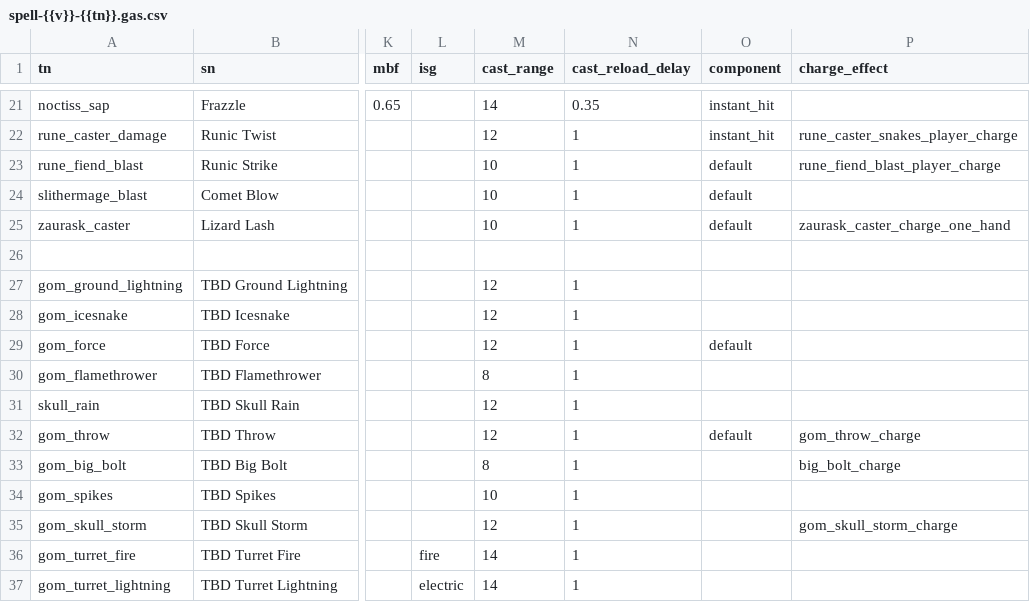
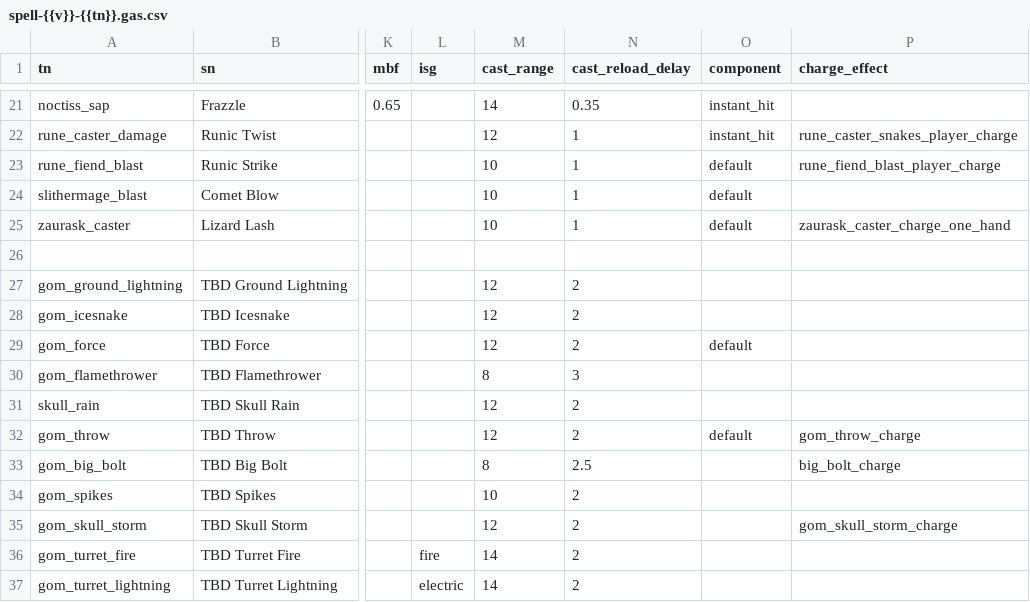
Before and after one commit to foerstj/enemy-spells, a CSV file: gaspy/jinja/enemy-spells/spell-{{v}}-{{tn}}.gas.csv, drawn as a sheet; only a part is shown, gaps mark what is left out; the diff names each change by its address in the sheet, - before the commit and + after, or states it on an @@ line.

Commit message:
Guess cast reload delays

```diff
--- a/gaspy/jinja/enemy-spells/spell-{{v}}-{{tn}}.gas.csv
+++ b/gaspy/jinja/enemy-spells/spell-{{v}}-{{tn}}.gas.csv
-N27:N29 (cast_reload_delay): 1
+N27:N29 (cast_reload_delay): 2
-N30 (cast_reload_delay): 1
+N30 (cast_reload_delay): 3
-N31:N32 (cast_reload_delay): 1
+N31:N32 (cast_reload_delay): 2
-N33 (cast_reload_delay): 1
+N33 (cast_reload_delay): 2.5
-N34:N37 (cast_reload_delay): 1
+N34:N37 (cast_reload_delay): 2
```
Also changed, not shown: 11 other files.
